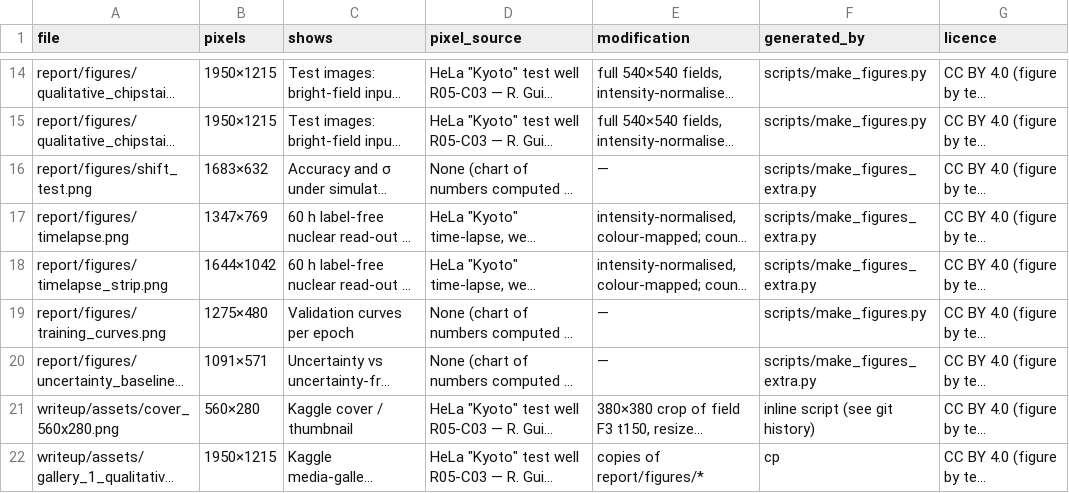
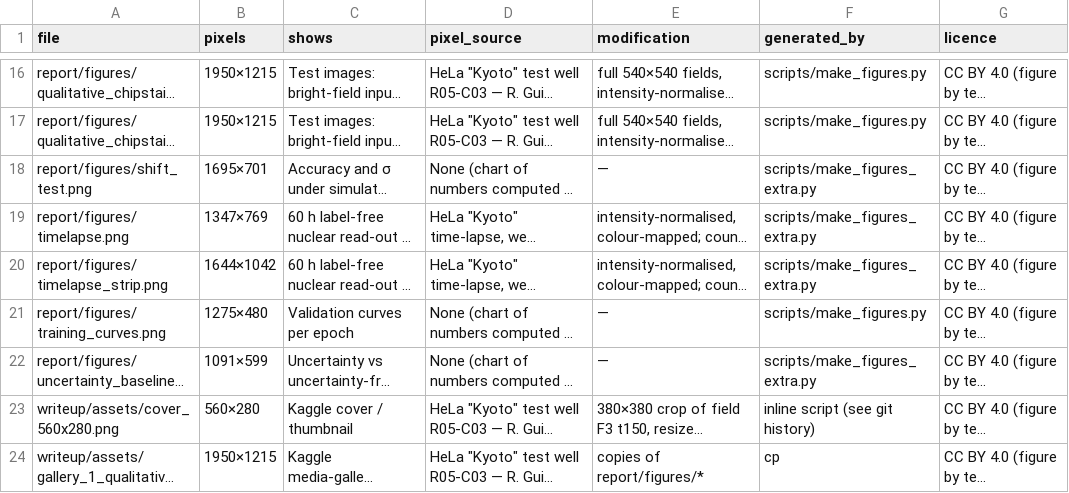
Before and after one commit to hamidhosen42/AI4S-Open-Innovation-AI-for-Life-Science, a CSV file: report/results/image_register.csv, drawn as a sheet; only a part is shown, gaps mark what is left out; long unchanged cells end in …; addresses are those after the commit; the diff covers the shown part only; the diff names each change by its address in the sheet, - before the commit and + after, or states it on an @@ line.

```diff
--- a/report/results/image_register.csv
+++ b/report/results/image_register.csv
-B18 (pixels): 1683×632
+B18 (pixels): 1695×701
-B22 (pixels): 1091×571
+B22 (pixels): 1091×599
```
Also changed, not shown: 2 added rows and 3 edited cells elsewhere in this file, report/results/calibration.csv, report/results/neural/finetune.csv, 36 other files.
